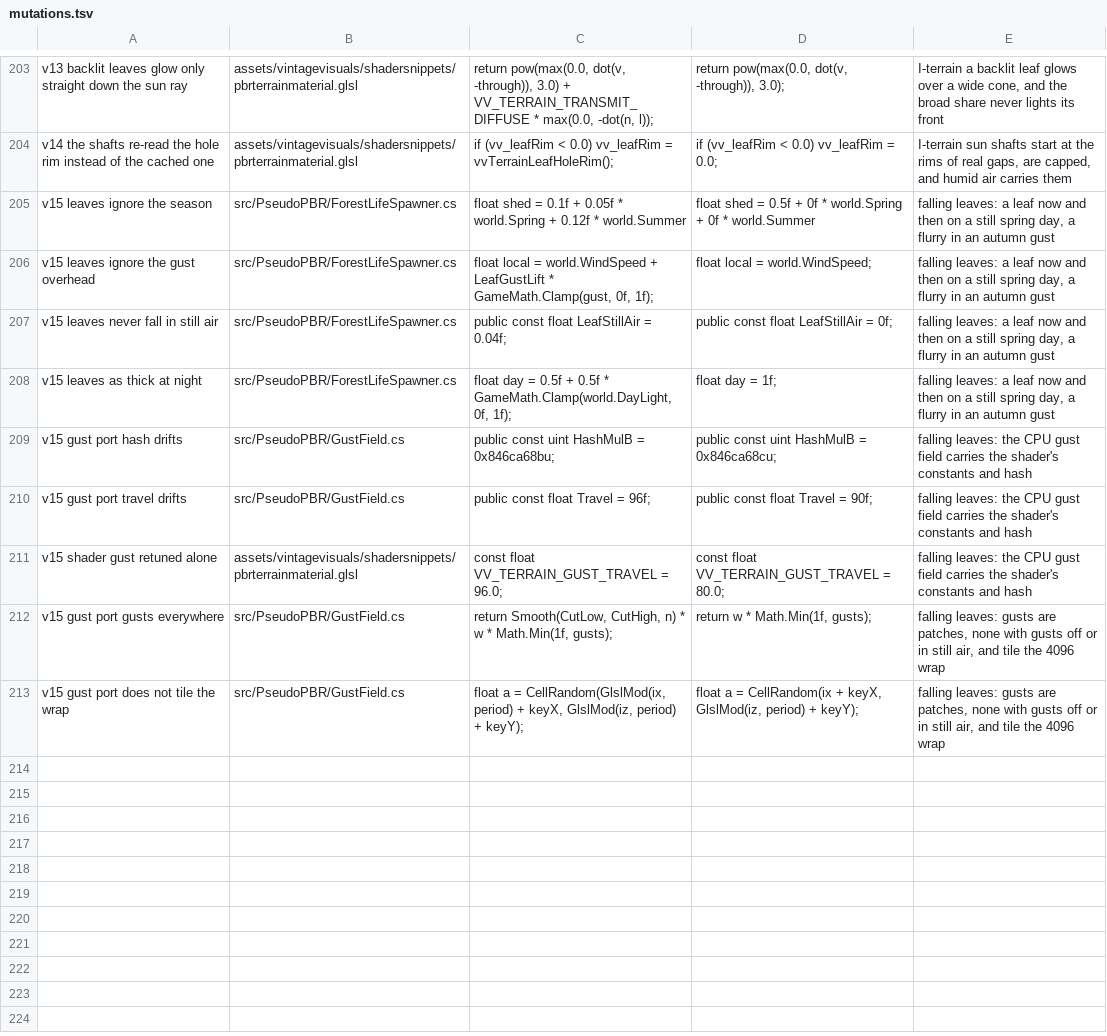
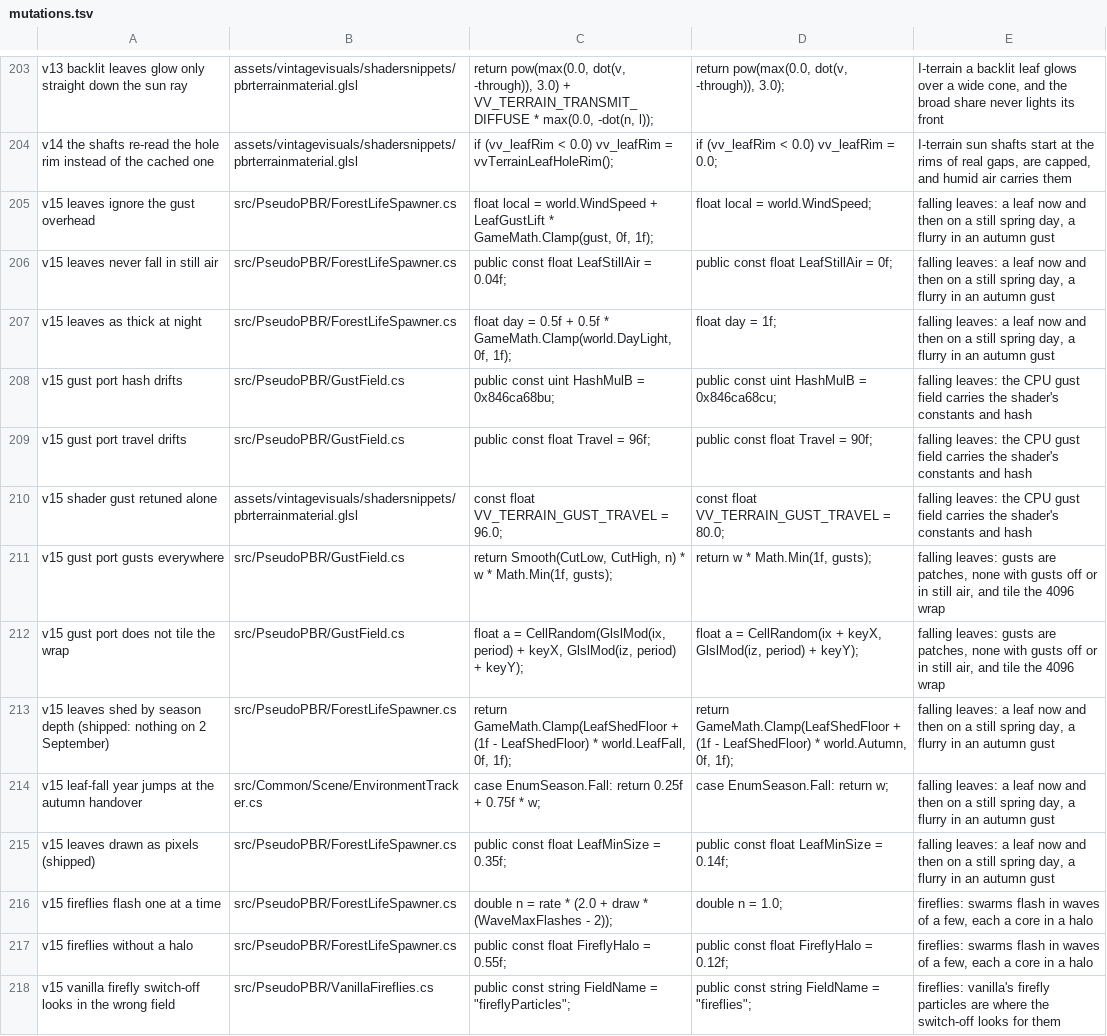
Before and after one commit to ImperfectRain/Vintage-Visuals, a TSV file: tools/mutate/mutations.tsv, drawn as a sheet; only a part is shown, gaps mark what is left out.

```diff
--- a/tools/mutate/mutations.tsv
+++ b/tools/mutate/mutations.tsv
@@ -204,3 +204,2 @@ v13 backlit leaves glow only straight down the sun ray	assets/vintagevisuals/sha
 v14 the shafts re-read the hole rim instead of the cached one	assets/vintagevisuals/shadersnippets/pbrterrainmaterial.glsl	    if (vv_leafRim < 0.0) vv_leafRim = vvTerrainLeafHoleRim();	    if (vv_leafRim < 0.0) vv_leafRim = 0.0;	I-terrain sun shafts start at the rims of real gaps, are capped, and humid air carries them
-v15 leaves ignore the season	src/PseudoPBR/ForestLifeSpawner.cs	            float shed = 0.1f + 0.05f * world.Spring + 0.12f * world.Summer	            float shed = 0.5f + 0f * world.Spring + 0f * world.Summer	falling leaves: a leaf now and then on a still spring day, a flurry in an autumn gust
 v15 leaves ignore the gust overhead	src/PseudoPBR/ForestLifeSpawner.cs	            float local = world.WindSpeed + LeafGustLift * GameMath.Clamp(gust, 0f, 1f);	            float local = world.WindSpeed;	falling leaves: a leaf now and then on a still spring day, a flurry in an autumn gust
@@ -213 +212,7 @@ v15 gust port gusts everywhere	src/PseudoPBR/GustField.cs	            return Smo
 v15 gust port does not tile the wrap	src/PseudoPBR/GustField.cs	            float a = CellRandom(GlslMod(ix, period) + keyX, GlslMod(iz, period) + keyY);	            float a = CellRandom(ix + keyX, GlslMod(iz, period) + keyY);	falling leaves: gusts are patches, none with gusts off or in still air, and tile the 4096 wrap
+v15 leaves shed by season depth (shipped: nothing on 2 September)	src/PseudoPBR/ForestLifeSpawner.cs	            return GameMath.Clamp(LeafShedFloor + (1f - LeafShedFloor) * world.LeafFall, 0f, 1f);	            return GameMath.Clamp(LeafShedFloor + (1f - LeafShedFloor) * world.Autumn, 0f, 1f);	falling leaves: a leaf now and then on a still spring day, a flurry in an autumn gust
+v15 leaf-fall year jumps at the autumn handover	src/Common/Scene/EnvironmentTracker.cs	                case EnumSeason.Fall: return 0.25f + 0.75f * w;	                case EnumSeason.Fall: return w;	falling leaves: a leaf now and then on a still spring day, a flurry in an autumn gust
+v15 leaves drawn as pixels (shipped)	src/PseudoPBR/ForestLifeSpawner.cs	        public const float LeafMinSize = 0.35f;	        public const float LeafMinSize = 0.14f;	falling leaves: a leaf now and then on a still spring day, a flurry in an autumn gust
+v15 fireflies flash one at a time	src/PseudoPBR/ForestLifeSpawner.cs	            double n = rate * (2.0 + draw * (WaveMaxFlashes - 2));	            double n = 1.0;	fireflies: swarms flash in waves of a few, each a core in a halo
+v15 fireflies without a halo	src/PseudoPBR/ForestLifeSpawner.cs	        public const float FireflyHalo = 0.55f;	        public const float FireflyHalo = 0.12f;	fireflies: swarms flash in waves of a few, each a core in a halo
+v15 vanilla firefly switch-off looks in the wrong field	src/PseudoPBR/VanillaFireflies.cs	        public const string FieldName = "fireflyParticles";	        public const string FieldName = "fireflies";	fireflies: vanilla's firefly particles are where the switch-off looks for them
```
Also changed, not shown: 13 other files.
